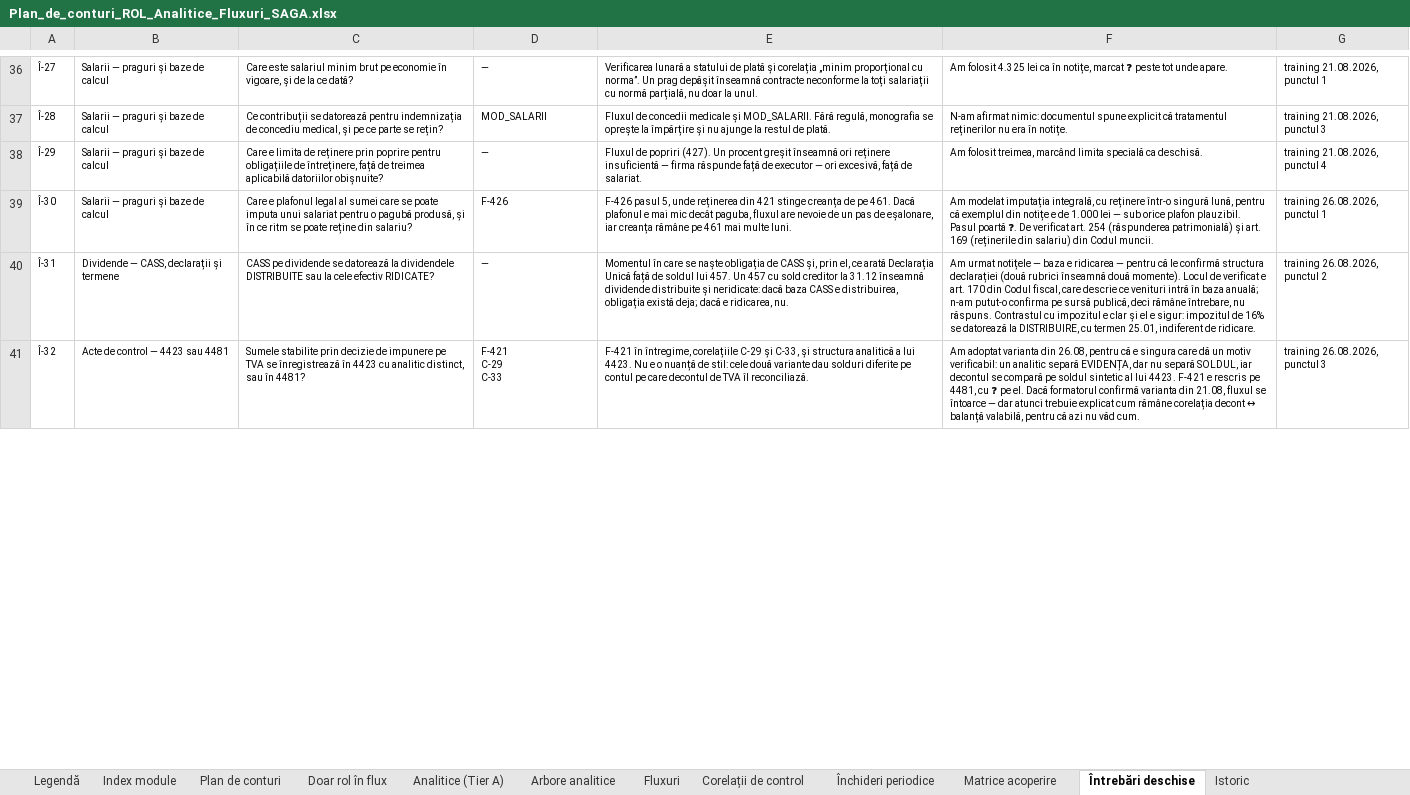
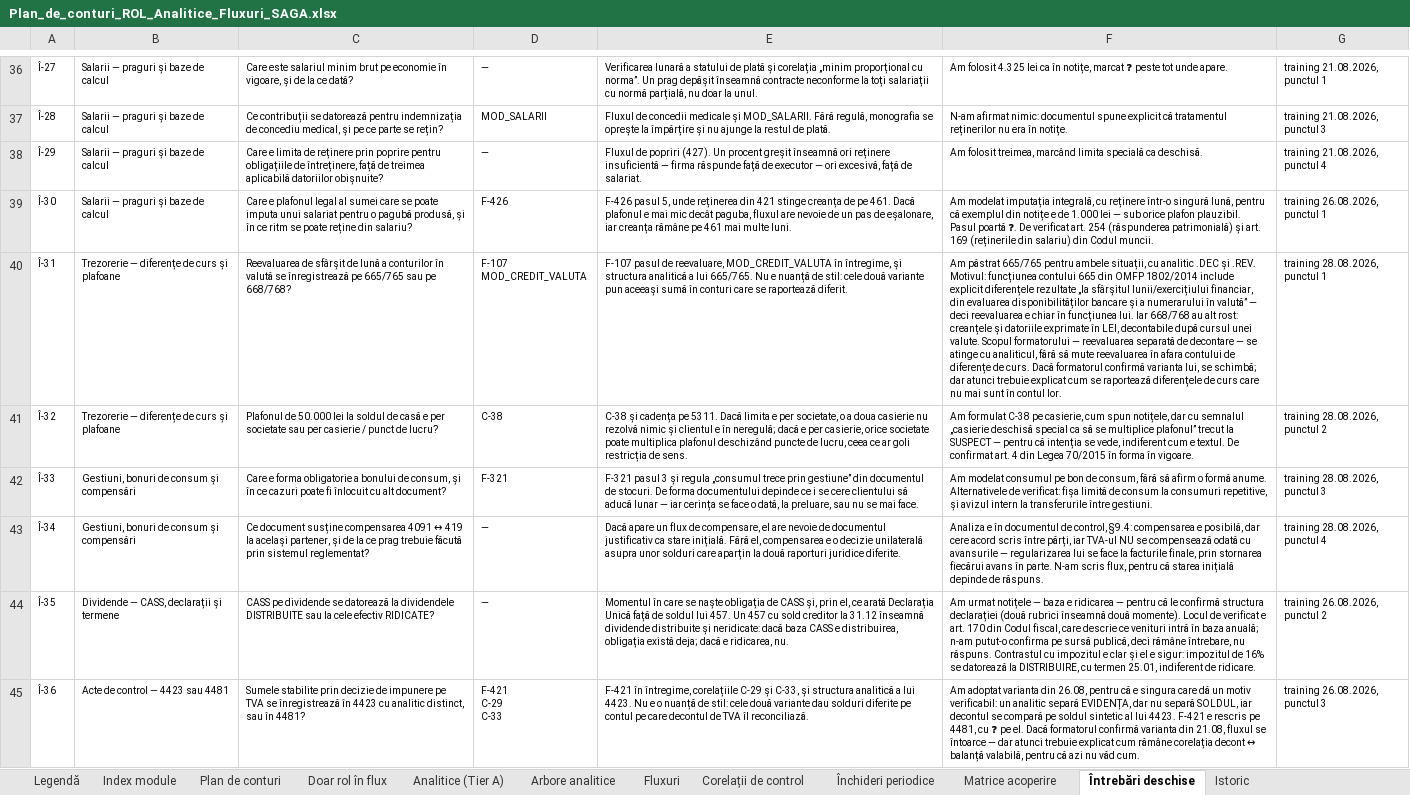
Before and after one commit to lucapaguroidea-ops/9LIFE_CURSCONTA, an Excel workbook: dist/Plan_de_conturi_ROL_Analitice_Fluxuri_SAGA.xlsx, sheet Întrebări deschise, drawn as a sheet; only a part is shown, gaps mark what is left out; values as stored, in another font and other column widths than the file's, no borders; addresses are those after the commit; ↵ is a line break in a cell; the diff covers the shown part only; the diff names each change by its address in the sheet, - before the commit and + after, or states it on an @@ line.

```diff
--- a/dist/Plan_de_conturi_ROL_Analitice_Fluxuri_SAGA.xlsx (sheet Întrebări deschise)
+++ b/dist/Plan_de_conturi_ROL_Analitice_Fluxuri_SAGA.xlsx (sheet Întrebări deschise)
+row 40: Î-31 | Trezorerie — diferențe de curs și plafoane | Reevaluarea de sfârșit de lună a conturilor în valută se înregistrează pe 665/765 sau pe 668/768? | F-107 ↵ MOD_CREDIT_VALUTA | F-107 pasul de reevaluare, MOD_CREDIT_VALUTA în întregime, și structura analitică a lui 665/765. Nu e nuanță de stil: cele două variante pun aceeași sumă în conturi care se raportează diferit. | Am păstrat 665/765 pentru ambele situații, cu analitic .DEC și .REV. Motivul: funcțiunea contului 665 din OMFP 1802/2014 include explicit diferențele rezultate „la sfârșitul lunii/exercițiului financiar, din evaluarea disponibilităților bancare și a numerarului în valută” — deci reevaluarea e chiar în funcțiunea lui. Iar 668/768 au alt rost: creanțele și datoriile exprimate în LEI, decontabile după cursul unei valute. Scopul formatorului — reevaluarea separată de decontare — se atinge cu analiticul, fără să mute reevaluarea în afara contului de diferențe de curs. Dacă formatorul confirmă varianta lui, se schimbă; dar atunci trebuie explicat cum se raportează diferențele de curs care nu mai sunt în contul lor. | training 28.08.2026, punctul 1
+row 41: Î-32 | Trezorerie — diferențe de curs și plafoane | Plafonul de 50.000 lei la soldul de casă e per societate sau per casierie / punct de lucru? | C-38 | C-38 și cadența pe 5311. Dacă limita e per societate, o a doua casierie nu rezolvă nimic și clientul e în neregulă; dacă e per casierie, orice societate poate multiplica plafonul deschizând puncte de lucru, ceea ce ar goli restricția de sens. | Am formulat C-38 pe casierie, cum spun notițele, dar cu semnalul „casierie deschisă special ca să se multiplice plafonul” trecut la SUSPECT — pentru că intenția se vede, indiferent cum e textul. De confirmat art. 4 din Legea 70/2015 în forma în vigoare. | training 28.08.2026, punctul 2
+row 42: Î-33 | Gestiuni, bonuri de consum și compensări | Care e forma obligatorie a bonului de consum, și în ce cazuri poate fi înlocuit cu alt document? | F-321 | F-321 pasul 3 și regula „consumul trece prin gestiune” din documentul de stocuri. De forma documentului depinde ce i se cere clientului să aducă lunar — iar cerința se face o dată, la preluare, sau nu se mai face. | Am modelat consumul pe bon de consum, fără să afirm o formă anume. Alternativele de verificat: fișa limită de consum la consumuri repetitive, și avizul intern la transferurile între gestiuni. | training 28.08.2026, punctul 3
+row 43: Î-34 | Gestiuni, bonuri de consum și compensări | Ce document susține compensarea 4091 ↔ 419 la același partener, și de la ce prag trebuie făcută prin sistemul reglementat? | — | Dacă apare un flux de compensare, el are nevoie de documentul justificativ ca stare inițială. Fără el, compensarea e o decizie unilaterală asupra unor solduri care aparțin la două raporturi juridice diferite. | Analiza e în documentul de control, §9.4: compensarea e posibilă, dar cere acord scris între părți, iar TVA-ul NU se compensează odată cu avansurile — regularizarea lui se face la facturile finale, prin stornarea fiecărui avans în parte. N-am scris flux, pentru că starea inițială depinde de răspuns. | training 28.08.2026, punctul 4
-A44: Î-31
+A44: Î-35
-A45: Î-32
+A45: Î-36
```
Also changed, not shown: 5 edited cells elsewhere in this sheet, sheet Corelații de control, sheet Fluxuri, sheet Legendă, dist/Module_Declarative_Fluxuri.xlsx, dist/pachet/1-plan-de-conturi.xlsx, 30 other files.
